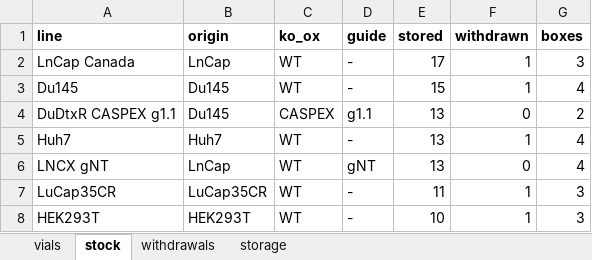
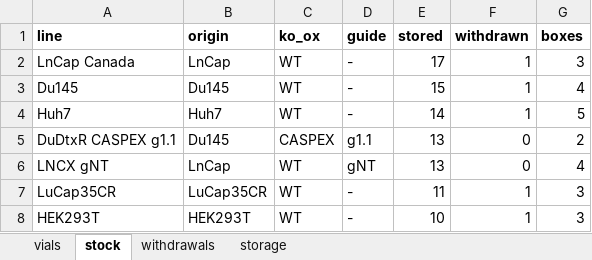
Before and after one commit to ucagiral/cagiral-schedule, an Excel workbook: cellstocks/data/umut.xlsx, sheet stock, drawn as a sheet; only a part is shown; values as stored, in another font and other column widths than the file's, no borders; removed rows and columns are numbered as before the commit, all else as after; the diff names each change by its address in the sheet, - before the commit and + after, or states it on an @@ line.

```diff
--- a/cellstocks/data/umut.xlsx (sheet stock)
+++ b/cellstocks/data/umut.xlsx (sheet stock)
+row 4: Huh7 | Huh7 | WT | - | 14 | 1 | 5
-row 5: Huh7 | Huh7 | WT | - | 13 | 1 | 4
```
Also changed, not shown: sheet vials, sheet storage, 1 other file.
